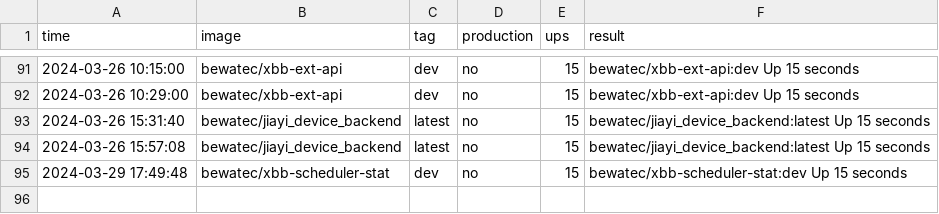
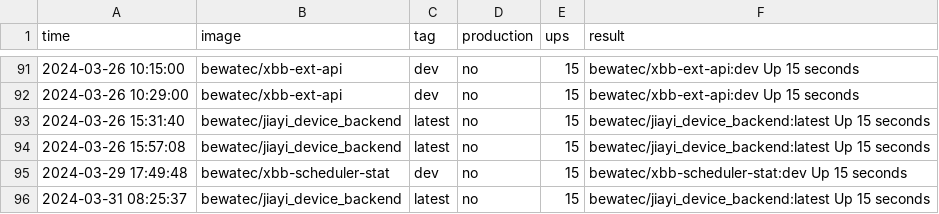
Before and after one commit to bwtps/robot-logger, a CSV file: deploy.csv, drawn as a sheet; only a part is shown, gaps mark what is left out.

Commit message:
chore: robot push log for bewatec/jiayi_device_backend ...

```diff
--- a/deploy.csv
+++ b/deploy.csv
@@ -95 +95,2 @@ time,image,tag,production,ups,result
 2024-03-29 17:49:48,bewatec/xbb-scheduler-stat,dev,no,15,bewatec/xbb-scheduler-stat:dev Up 15 seconds
+2024-03-31 08:25:37,bewatec/jiayi_device_backend,latest,no,15,bewatec/jiayi_device_backend:latest Up 15 seconds
```
